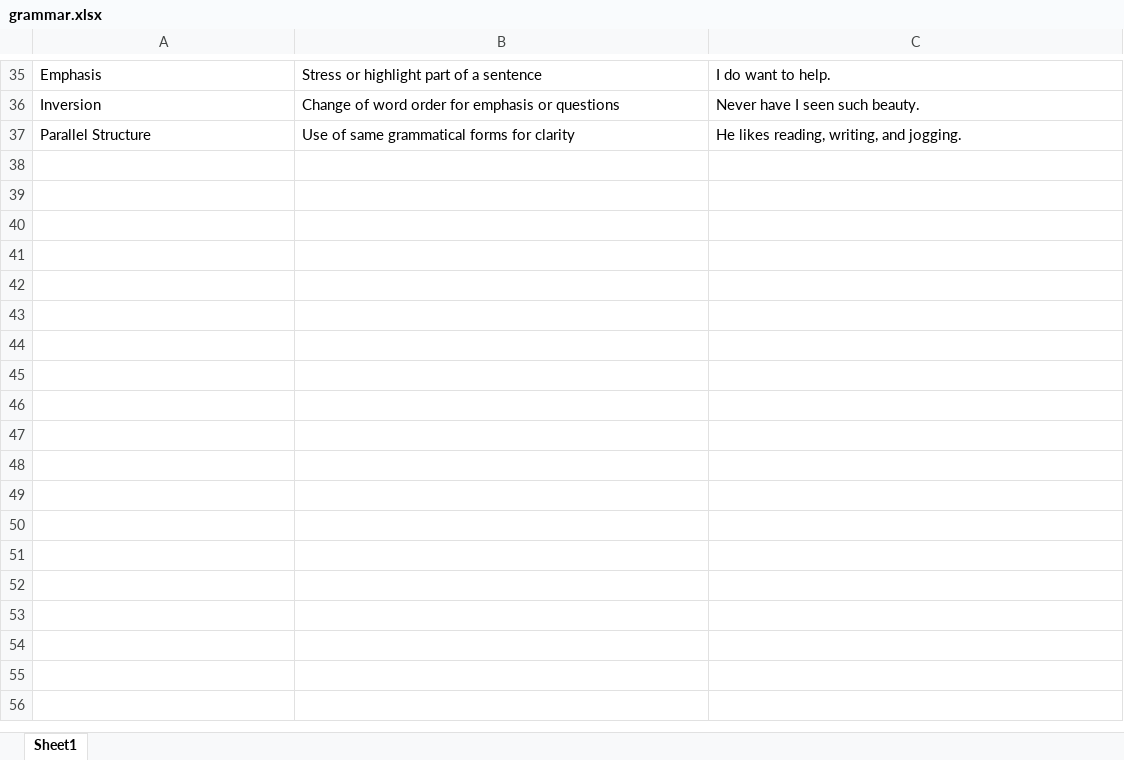
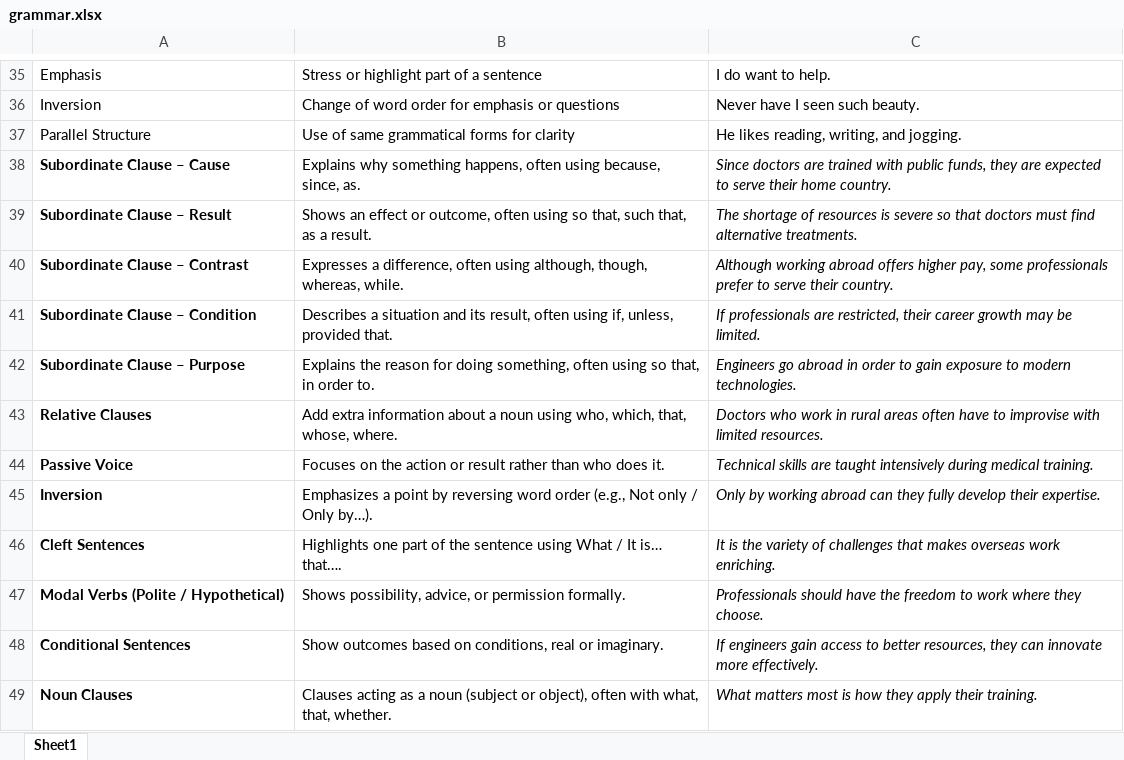
Before and after one commit to BijakRabbani/grammar-exercise, an Excel workbook: grammar.xlsx, sheet Sheet1, drawn as a sheet; only a part is shown, gaps mark what is left out; values as stored, in another font and other column widths than the file's, no borders; the diff names each change by its address in the sheet, - before the commit and + after, or states it on an @@ line.

Commit message:
Update data

```diff
--- a/grammar.xlsx (sheet Sheet1)
+++ b/grammar.xlsx (sheet Sheet1)
+row 38: Subordinate Clause – Cause | Explains why something happens, often using because, since, as. | Since doctors are trained with public funds, they are expected to serve their home country.
+row 39: Subordinate Clause – Result | Shows an effect or outcome, often using so that, such that, as a result. | The shortage of resources is severe so that doctors must find alternative treatments.
+row 40: Subordinate Clause – Contrast | Expresses a difference, often using although, though, whereas, while. | Although working abroad offers higher pay, some professionals prefer to serve their country.
+row 41: Subordinate Clause – Condition | Describes a situation and its result, often using if, unless, provided that. | If professionals are restricted, their career growth may be limited.
+row 42: Subordinate Clause – Purpose | Explains the reason for doing something, often using so that, in order to. | Engineers go abroad in order to gain exposure to modern technologies.
+row 43: Relative Clauses | Add extra information about a noun using who, which, that, whose, where. | Doctors who work in rural areas often have to improvise with limited resources.
+row 44: Passive Voice | Focuses on the action or result rather than who does it. | Technical skills are taught intensively during medical training.
+row 45: Inversion | Emphasizes a point by reversing word order (e.g., Not only / Only by…). | Only by working abroad can they fully develop their expertise.
+row 46: Cleft Sentences | Highlights one part of the sentence using What / It is… that…. | It is the variety of challenges that makes overseas work enriching.
+row 47: Modal Verbs (Polite / Hypothetical) | Shows possibility, advice, or permission formally. | Professionals should have the freedom to work where they choose.
+row 48: Conditional Sentences | Show outcomes based on conditions, real or imaginary. | If engineers gain access to better resources, they can innovate more effectively.
+row 49: Noun Clauses | Clauses acting as a noun (subject or object), often with what, that, whether. | What matters most is how they apply their training.
```
Also changed, not shown: vocabulary.xlsx.
